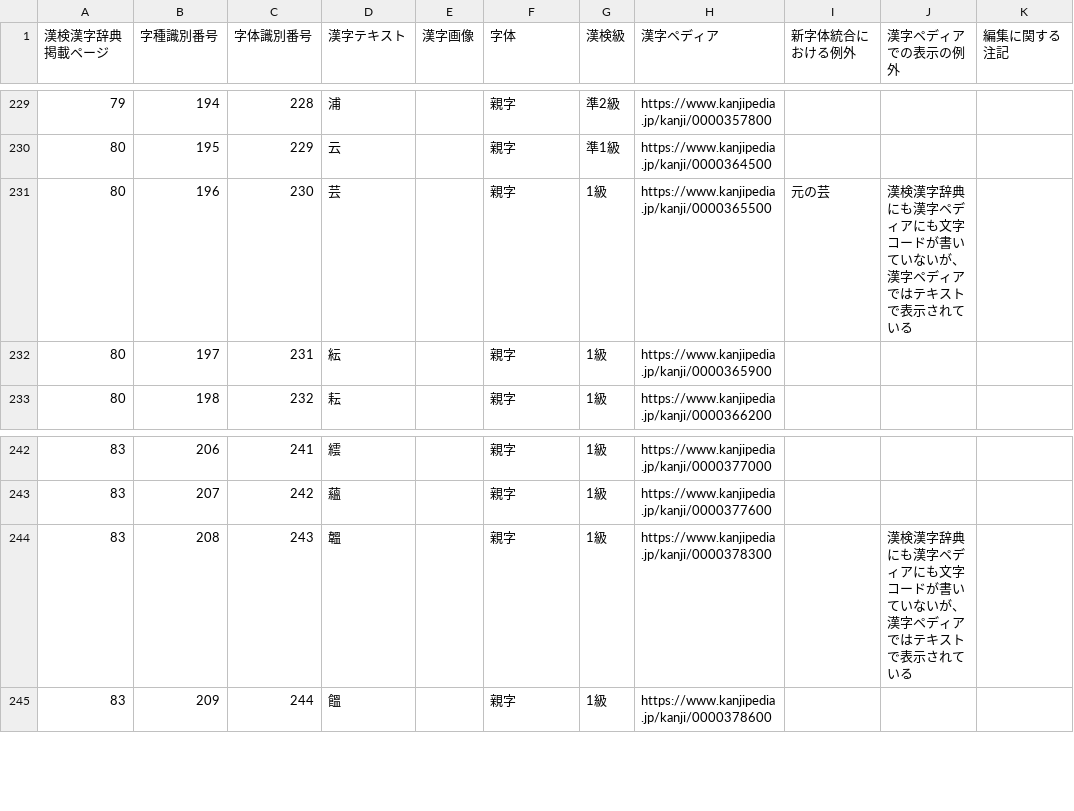
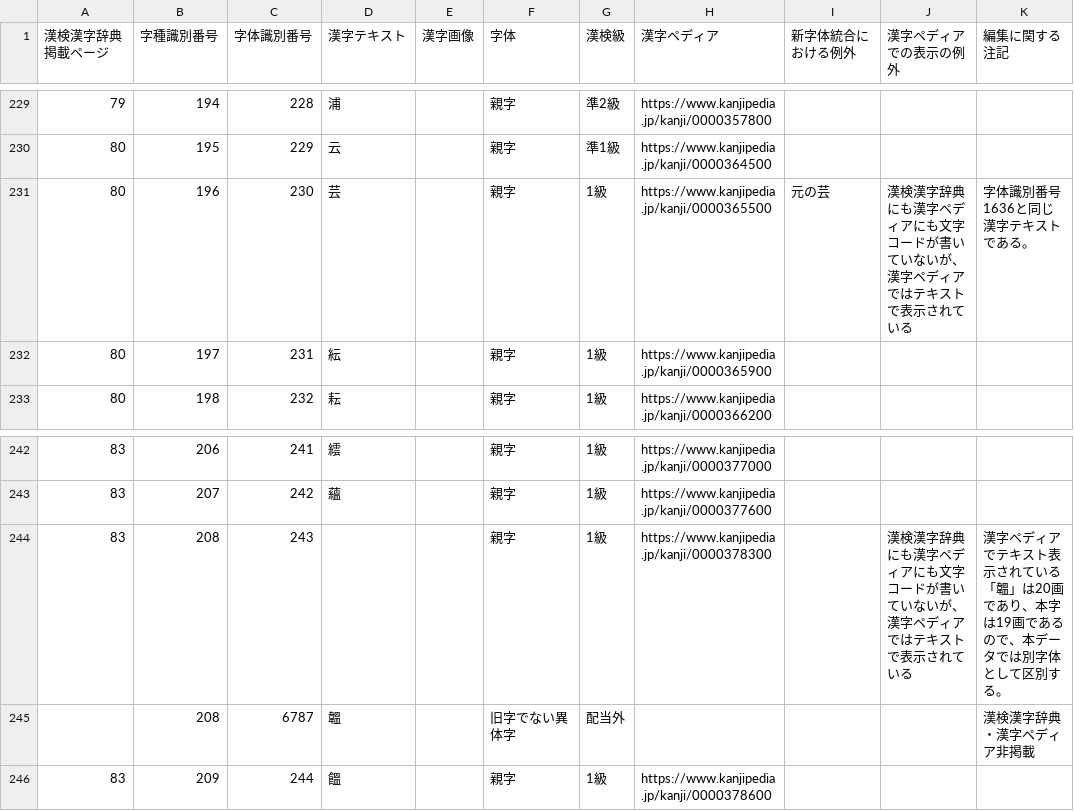
Before and after one commit to mimneko/kanji-data, a CSV file: 漢検漢字辞典漢字.csv, drawn as a sheet; only a part is shown, gaps mark what is left out.

Commit message:
字体識別番号6787を新設して韞を移動した。字体識別番号230の芸に編集に関する注記を追加した。

```diff
--- a/漢検漢字辞典漢字.csv
+++ b/漢検漢字辞典漢字.csv
@@ -230,3 +230,3 @@
 80,195,229,云,,親字,準1級,https://www.kanjipedia.jp/kanji/0000364500,,,
-80,196,230,芸,,親字,1級,https://www.kanjipedia.jp/kanji/0000365500,元の芸,漢検漢字辞典にも漢字ペディアにも文字コードが書いていないが、漢字ペディアではテキストで表示されている,
+80,196,230,芸,,親字,1級,https://www.kanjipedia.jp/kanji/0000365500,元の芸,漢検漢字辞典にも漢字ペディアにも文字コードが書いていないが、漢字ペディアではテキストで表示されている,字体識別番号1636と同じ漢字テキストである。
 80,197,231,紜,,親字,1級,https://www.kanjipedia.jp/kanji/0000365900,,,
@@ -243,3 +243,4 @@
 83,207,242,蘊,,親字,1級,https://www.kanjipedia.jp/kanji/0000377600,,,
-83,208,243,韞,,親字,1級,https://www.kanjipedia.jp/kanji/0000378300,,漢検漢字辞典にも漢字ペディアにも文字コードが書いていないが、漢字ペディアではテキストで表示されている,
+83,208,243,,,親字,1級,https://www.kanjipedia.jp/kanji/0000378300,,漢検漢字辞典にも漢字ペディアにも文字コードが書いていないが、漢字ペディアではテキストで表示されている,漢字ペディアでテキスト表示されている「韞」は20画であり、本字は19画であるので、本データでは別字体として区別する。
+,208,6787,韞,,旧字でない異体字,配当外,,,,漢検漢字辞典・漢字ペディア非掲載
 83,209,244,饂,,親字,1級,https://www.kanjipedia.jp/kanji/0000378600,,,
```
